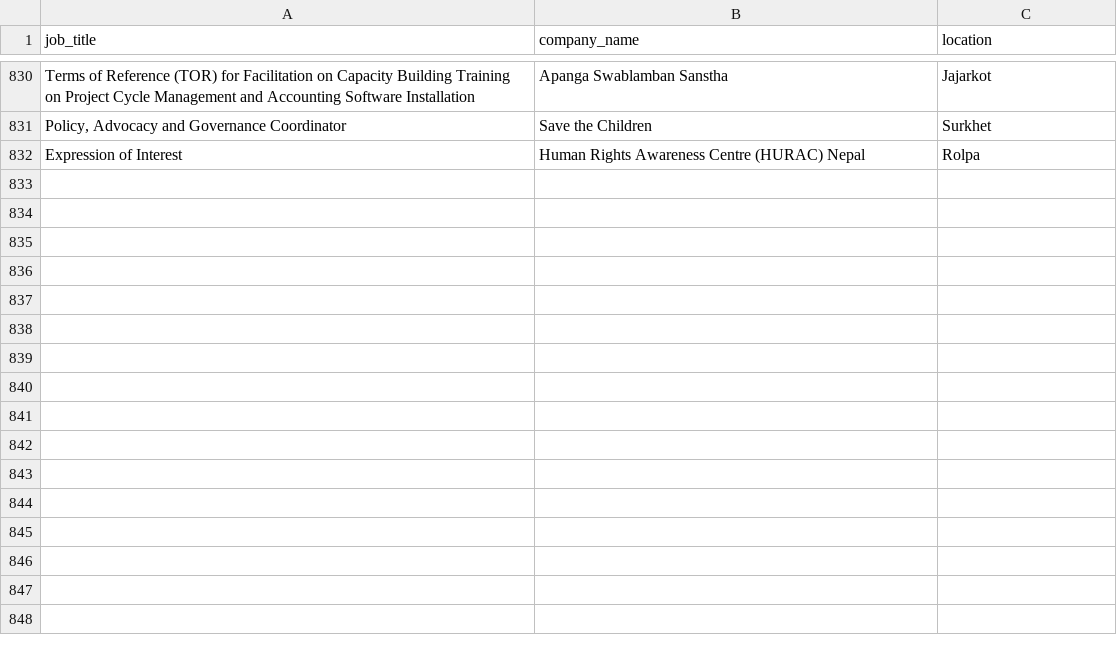
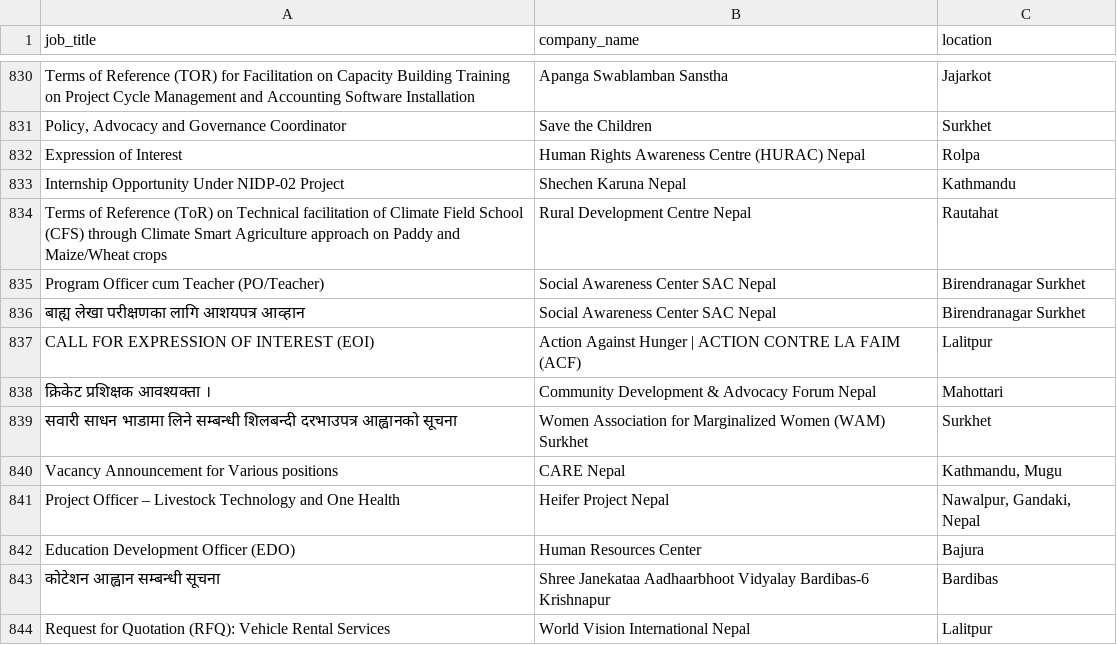
Before and after one commit to Hemkant04/job-scraper, a CSV file: data/jobs.csv, drawn as a sheet; only a part is shown, gaps mark what is left out.

```diff
--- a/data/jobs.csv
+++ b/data/jobs.csv
@@ -832 +832,13 @@ Terms of Reference (TOR) for  Facilitation on Capacity Building Training on Proj
 Expression of Interest,Human Rights Awareness Centre (HURAC) Nepal,Rolpa
+Internship Opportunity Under NIDP-02 Project,Shechen Karuna Nepal,Kathmandu
+Terms of Reference (ToR) on Technical facilitation of Climate Field School (CFS) through Climate Smart Agriculture approach on Paddy and Maize/Wheat crops,Rural Development Centre Nepal,Rautahat
+Program Officer cum Teacher (PO/Teacher),Social Awareness Center SAC Nepal,Birendranagar Surkhet
+बाह्य लेखा परीक्षणका लागि आशयपत्र आव्हान,Social Awareness Center SAC Nepal,Birendranagar Surkhet
+CALL FOR EXPRESSION OF INTEREST (EOI),Action Against Hunger | ACTION CONTRE LA FAIM (ACF),Lalitpur
+क्रिकेट प्रशिक्षक आवश्यक्ता ।,Community Development & Advocacy Forum Nepal,Mahottari
+सवारी साधन भाडामा लिने सम्बन्धी शिलबन्दी दरभाउपत्र आह्वानको सूचना,Women Association for Marginalized Women (WAM) Surkhet,Surkhet
+Vacancy Announcement for Various positions,CARE Nepal,"Kathmandu, Mugu"
+Project Officer – Livestock Technology and One Health,Heifer Project Nepal,"Nawalpur, Gandaki, Nepal"
+Education Development Officer (EDO),Human Resources Center,Bajura
+कोटेशन आह्वान  सम्बन्धी सूचना,Shree Janekataa Aadhaarbhoot Vidyalay Bardibas-6 Krishnapur,Bardibas
+Request for Quotation (RFQ): Vehicle Rental Services,World Vision International Nepal,Lalitpur
```
Also changed, not shown: 1 other file.
